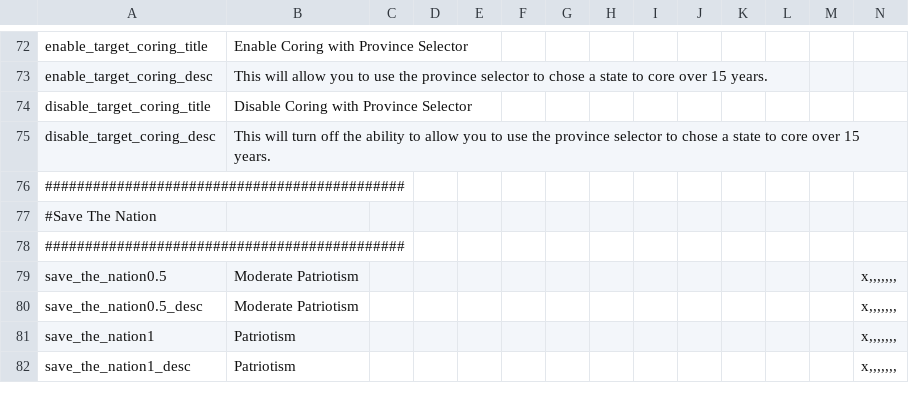
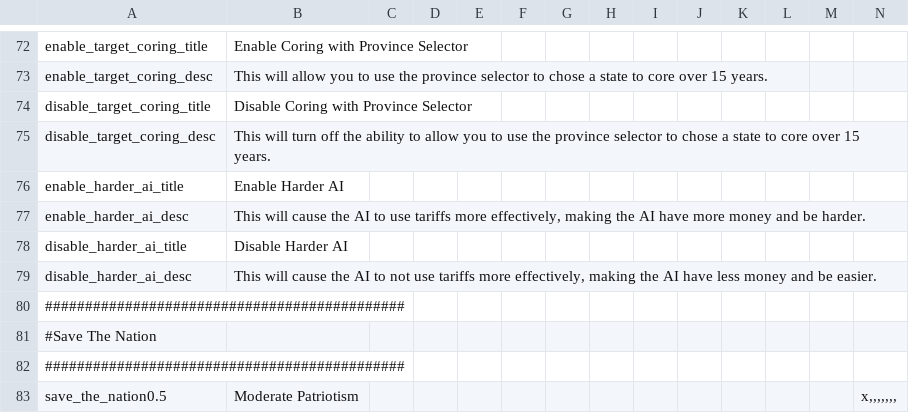
Before and after one commit to MarshawnBM/Historical-Project-Mod-Plus--HPMP-, a CSV file: HPMP_dev/localisation/additional_features.csv, drawn as a sheet; only a part is shown, gaps mark what is left out; the shorter side is filled out with more unchanged rows; rows hold the shown columns only; the diff names each change by its address in the sheet, - before the commit and + after, or states it on an @@ line.

Commit message:
Added in "Hard AI mode" and nerfed Autocracy NV
Added in the triggered modifiers from to help the ai manage it's tariffs, but they have to be enabled via a "Hard AI" additional option.
Nerfed the Autocracy National Value to help reduce Russian/Ottoman stability a bit.
Made Jingoism not matter for adding wargoals, doesn't seem to affect the AI much and it is better for multiplayer this way.

```diff
--- a/HPMP_dev/localisation/additional_features.csv
+++ b/HPMP_dev/localisation/additional_features.csv
+row 76: enable_harder_ai_title | Enable Harder AI
+row 77: enable_harder_ai_desc | This will cause the AI to use tariffs more effectively, making the AI have more money and be harder.
+row 78: disable_harder_ai_title | Disable Harder AI
+row 79: disable_harder_ai_desc | This will cause the AI to not use tariffs more effectively, making the AI have less money and be easier.
```
Also changed, not shown: 5 other files.
